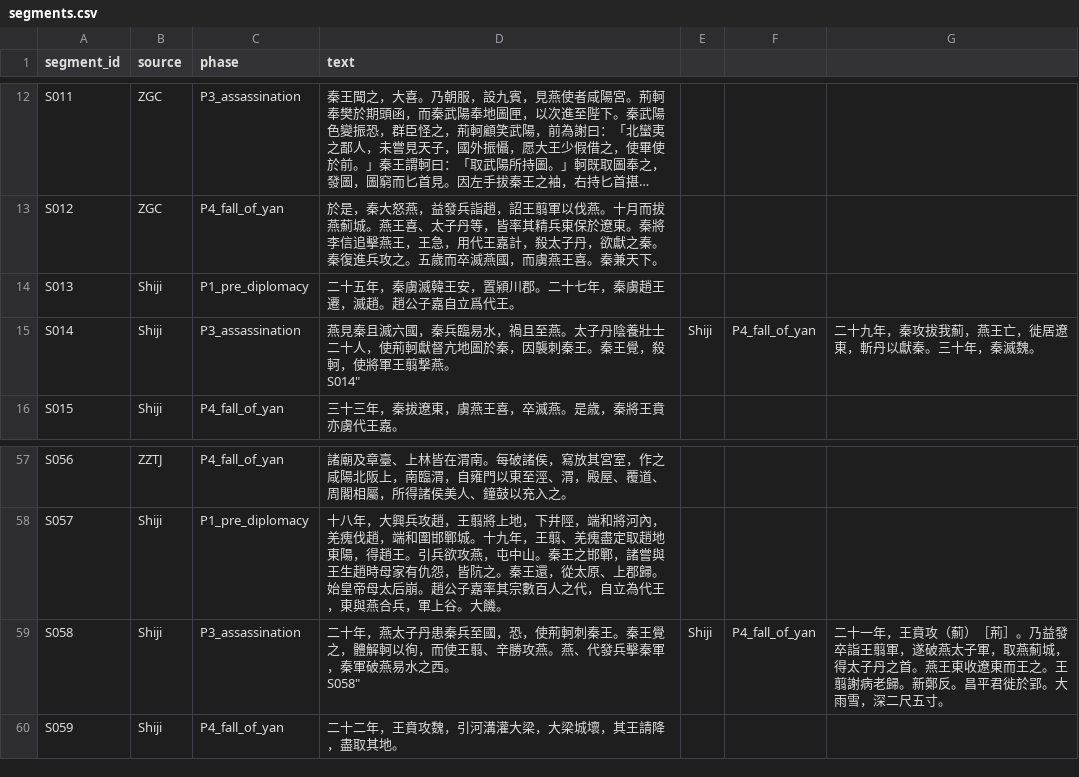
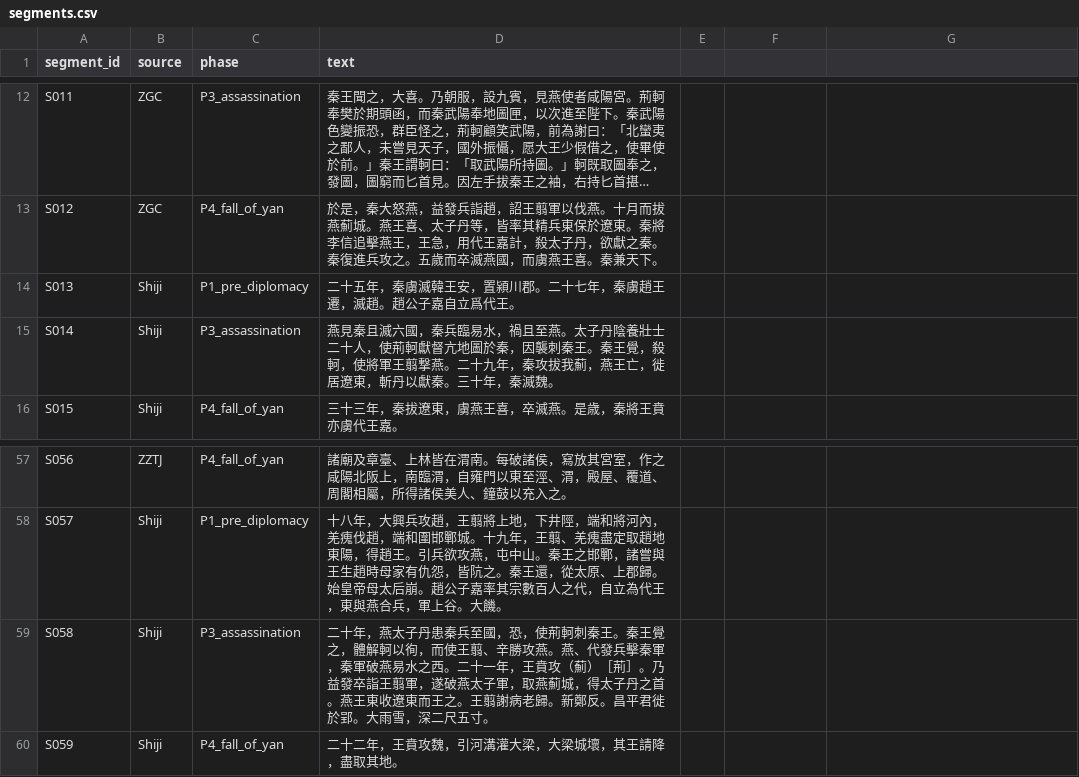
Before and after one commit to Law-Tsz-Kin/DHG502_Final_Project, a CSV file: data/segments.csv, drawn as a sheet; only a part is shown, gaps mark what is left out; long unchanged cells end in ….

```diff
--- a/data/segments.csv
+++ b/data/segments.csv
@@ -14,4 +14,3 @@
 "S013","Shiji","P1_pre_diplomacy","二十五年，秦虜滅韓王安，置潁川郡。二十七年，秦虜趙王遷，滅趙。趙公子嘉自立爲代王。"
-"S014","Shiji","P3_assassination","燕見秦且滅六國，秦兵臨易水，禍且至燕。太子丹陰養壯士二十人，使荊軻獻督亢地圖於秦，因襲刺秦王。秦王覺，殺軻，使將軍王翦撃燕。
-"S014","Shiji","P4_fall_of_yan","二十九年，秦攻拔我薊，燕王亡，徙居遼東，斬丹以獻秦。三十年，秦滅魏。"
+"S014","Shiji","P3_assassination","燕見秦且滅六國，秦兵臨易水，禍且至燕。太子丹陰養壯士二十人，使荊軻獻督亢地圖於秦，因襲刺秦王。秦王覺，殺軻，使將軍王翦撃燕。二十九年，秦攻拔我薊，燕王亡，徙居遼東，斬丹以獻秦。三十年，秦滅魏。"
 "S015","Shiji","P4_fall_of_yan","三十三年，秦拔遼東，虜燕王喜，卒滅燕。是歳，秦將王賁亦虜代王嘉。"
@@ -59,4 +58,3 @@
 "S057","Shiji","P1_pre_diplomacy","十八年，大興兵攻趙，王翦將上地，下井陘，端和將河內，羌瘣伐趙，端和圍邯鄲城。十九年，王翦、羌瘣盡定取趙地東陽，得趙王。引兵欲攻燕，屯中山。秦王之邯鄲，諸嘗與王生趙時母家有仇怨，皆阬之。秦王還，從太原、上郡歸。始皇帝母太后崩。趙公子嘉率其宗數百人之代，自立為代王，東與燕合兵，軍上谷。大饑。"
-"S058","Shiji","P3_assassination","二十年，燕太子丹患秦兵至國，恐，使荊軻刺秦王。秦王覺之，體解軻以徇，而使王翦、辛勝攻燕。燕、代發兵擊秦軍，秦軍破燕易水之西。
-"S058","Shiji","P4_fall_of_yan","二十一年，王賁攻（薊）［荊］。乃益發卒詣王翦軍，遂破燕太子軍，取燕薊城，得太子丹之首。燕王東收遼東而王之。王翦謝病老歸。新鄭反。昌平君徙於郢。大雨雪，深二尺五寸。"
+"S058","Shiji","P3_assassination","二十年，燕太子丹患秦兵至國，恐，使荊軻刺秦王。秦王覺之，體解軻以徇，而使王翦、辛勝攻燕。燕、代發兵擊秦軍，秦軍破燕易水之西。二十一年，王賁攻（薊）［荊］。乃益發卒詣王翦軍，遂破燕太子軍，取燕薊城，得太子丹之首。燕王東收遼東而王之。王翦謝病老歸。新鄭反。昌平君徙於郢。大雨雪，深二尺五寸。"
 "S059","Shiji","P4_fall_of_yan","二十二年，王賁攻魏，引河溝灌大梁，大梁城壞，其王請降，盡取其地。"
```
Also changed, not shown: 1 other file.
